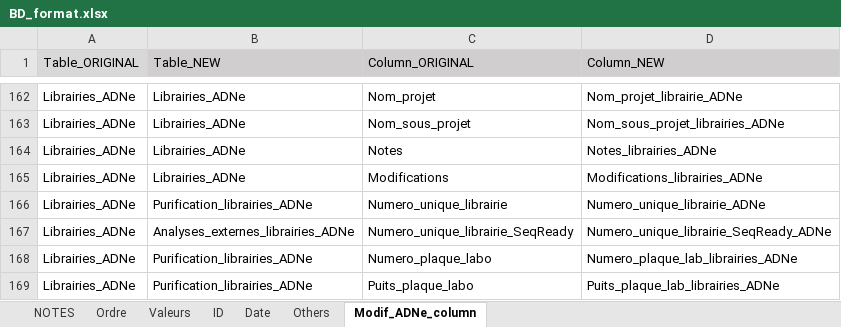
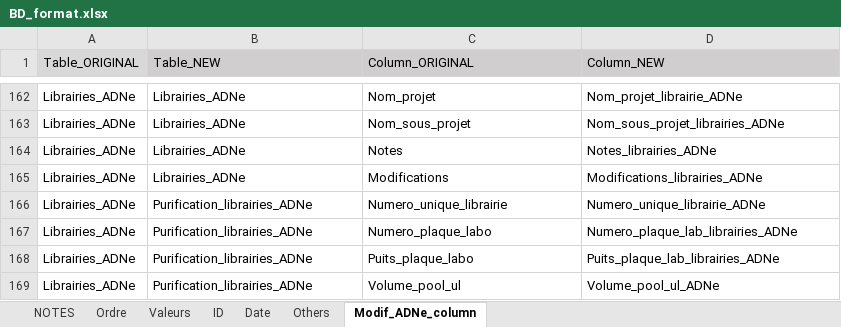
Before and after one commit to GenomicsMLI-DFO/BD-LabGeno-IML_gestion, an Excel workbook: inst/BD_format.xlsx, sheet Modif_ADNe_column, drawn as a sheet; only a part is shown, gaps mark what is left out; the shorter side is filled out with more unchanged rows; values as stored, in another font and other column widths than the file's, no borders; the diff names each change by its address in the sheet, - before the commit and + after, or states it on an @@ line.

```diff
--- a/inst/BD_format.xlsx (sheet Modif_ADNe_column)
+++ b/inst/BD_format.xlsx (sheet Modif_ADNe_column)
-row 167: Librairies_ADNe | Analyses_externes_librairies_ADNe | Numero_unique_librairie_SeqReady | Numero_unique_librairie_SeqReady_ADNe
```
Also changed, not shown: 2 other files.
